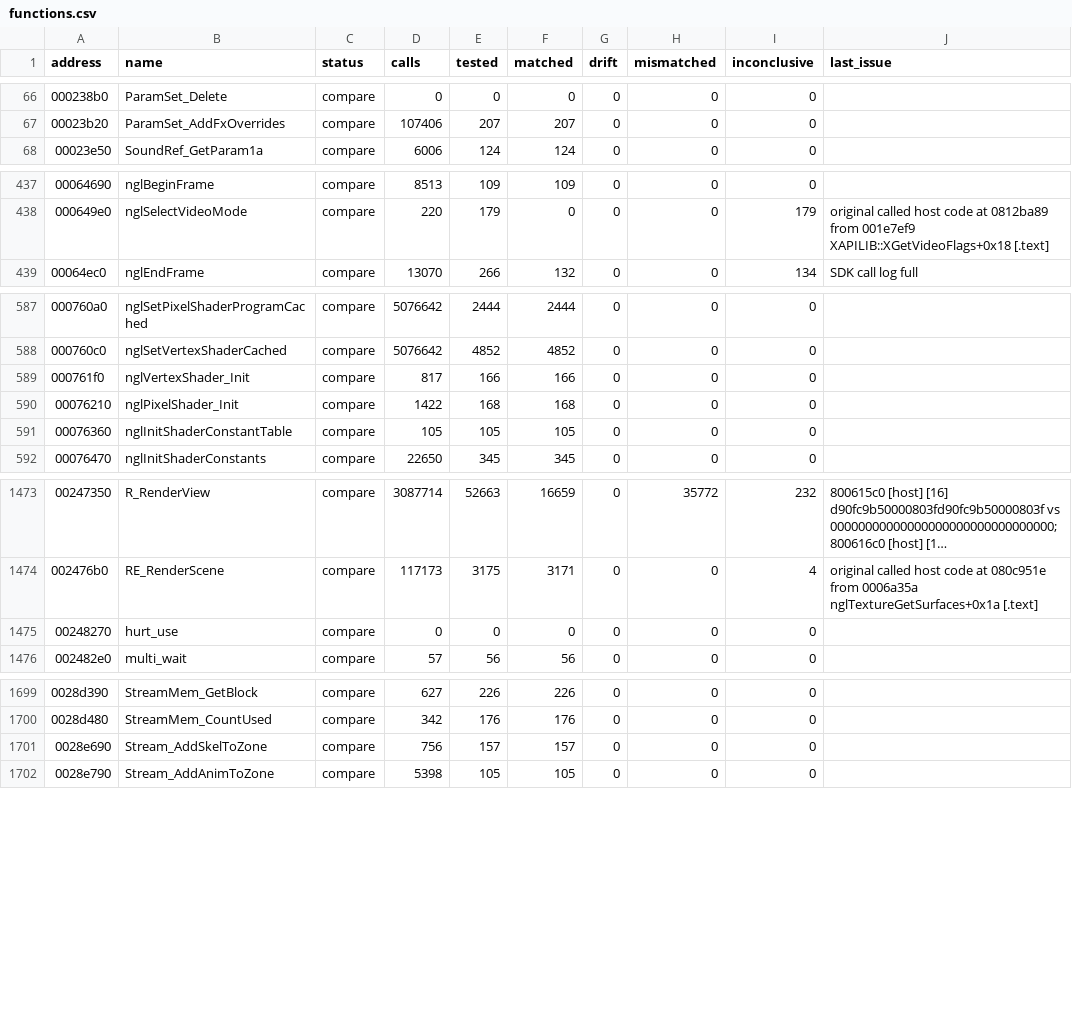
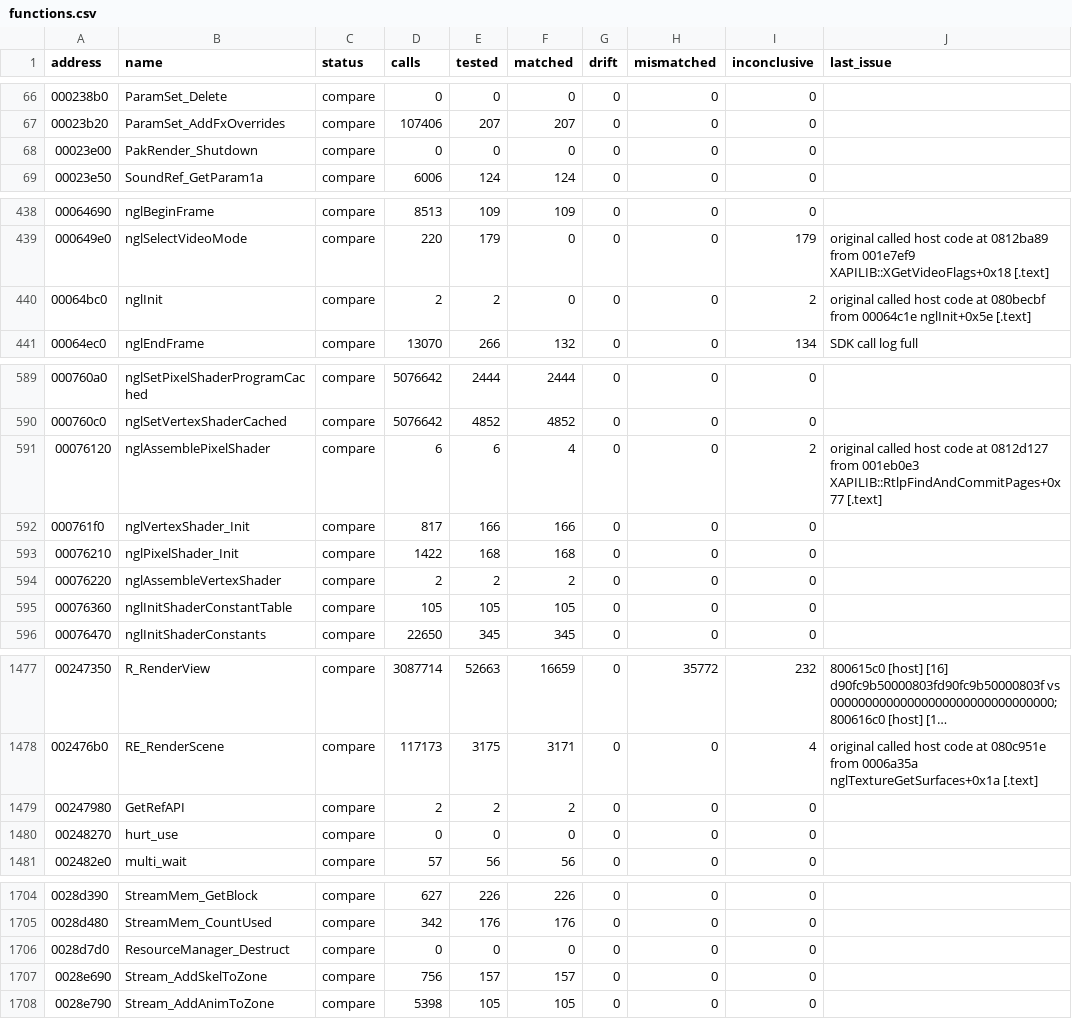
Before and after one commit to SmokeDoggy044/CoD2-BRO-Native-Loader, a CSV file: tools/data/functions.csv, drawn as a sheet; only a part is shown, gaps mark what is left out; long unchanged cells end in …; the diff covers the shown part only.

```diff
--- a/tools/data/functions.csv
+++ b/tools/data/functions.csv
@@ -67,2 +67,3 @@ address,name,status,calls,tested,matched,drift,mismatched,inconclusive,last_issu
 00023b20,ParamSet_AddFxOverrides,compare,107406,207,207,0,0,0,""
+00023e00,PakRender_Shutdown,compare,0,0,0,0,0,0,""
 00023e50,SoundRef_GetParam1a,compare,6006,124,124,0,0,0,""
@@ -438,2 +439,3 @@ address,name,status,calls,tested,matched,drift,mismatched,inconclusive,last_issu
 000649e0,nglSelectVideoMode,compare,220,179,0,0,0,179,"original called host code at 0812ba89 from 001e7ef9 XAPILIB::XGetVideoFlags+0x18 [.text]"
+00064bc0,nglInit,compare,2,2,0,0,0,2,"original called host code at 080becbf from 00064c1e nglInit+0x5e [.text]"
 00064ec0,nglEndFrame,compare,13070,266,132,0,0,134,"SDK call log full"
@@ -588,4 +590,6 @@ address,name,status,calls,tested,matched,drift,mismatched,inconclusive,last_issu
 000760c0,nglSetVertexShaderCached,compare,5076642,4852,4852,0,0,0,""
+00076120,nglAssemblePixelShader,compare,6,6,4,0,0,2,"original called host code at 0812d127 from 001eb0e3 XAPILIB::RtlpFindAndCommitPages+0x77 [.text]"
 000761f0,nglVertexShader_Init,compare,817,166,166,0,0,0,""
 00076210,nglPixelShader_Init,compare,1422,168,168,0,0,0,""
+00076220,nglAssembleVertexShader,compare,2,2,2,0,0,0,""
 00076360,nglInitShaderConstantTable,compare,105,105,105,0,0,0,""
@@ -1474,2 +1478,3 @@ address,name,status,calls,tested,matched,drift,mismatched,inconclusive,last_issu
 002476b0,RE_RenderScene,compare,117173,3175,3171,0,0,4,"original called host code at 080c951e from 0006a35a nglTextureGetSurfaces+0x1a [.text]"
+00247980,GetRefAPI,compare,2,2,2,0,0,0,""
 00248270,hurt_use,compare,0,0,0,0,0,0,""
@@ -1700,2 +1705,3 @@ address,name,status,calls,tested,matched,drift,mismatched,inconclusive,last_issu
 0028d480,StreamMem_CountUsed,compare,342,176,176,0,0,0,""
+0028d7d0,ResourceManager_Destruct,compare,0,0,0,0,0,0,""
 0028e690,Stream_AddSkelToZone,compare,756,157,157,0,0,0,""
```
Also changed, not shown: 2 added rows and 4 edited cells elsewhere in this file, tools/data/progress.csv, 7 other files.
